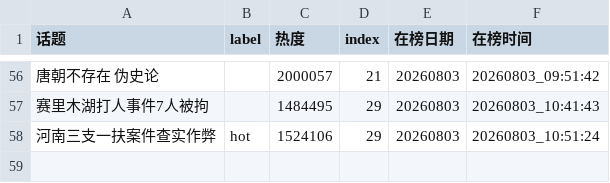
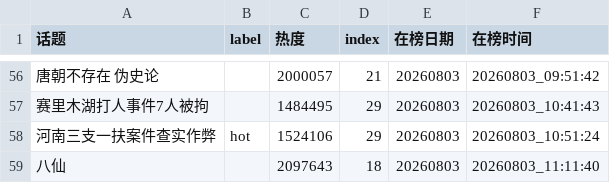
Before and after one commit to xxhe504/hottopic, a TSV file: data/zhihu/zhihu_hotsearch_20260803.tsv, drawn as a sheet; only a part is shown, gaps mark what is left out; the diff names each change by its address in the sheet, - before the commit and + after, or states it on an @@ line.

```diff
--- a/data/zhihu/zhihu_hotsearch_20260803.tsv
+++ b/data/zhihu/zhihu_hotsearch_20260803.tsv
+row 59: 八仙 |  | 2097643 | 18 | 20260803 | 20260803_11:11:40
```
Also changed, not shown: data/weibo/wb_hottopic_20260803.tsv, 2 other files.
